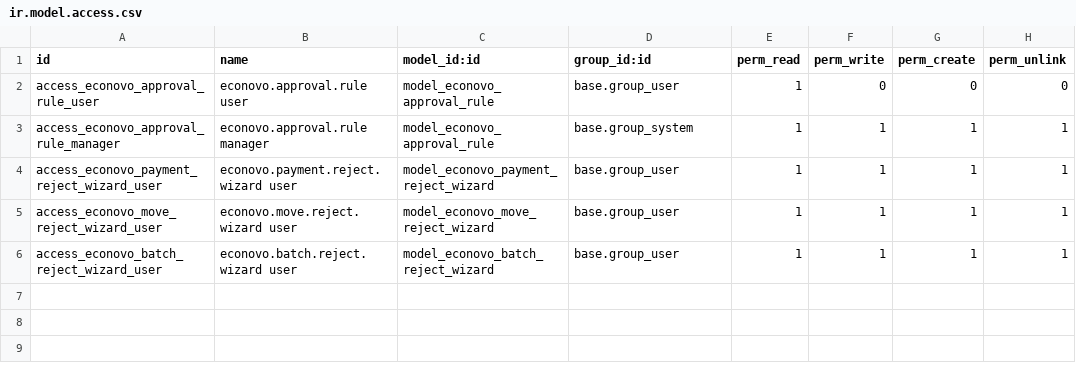
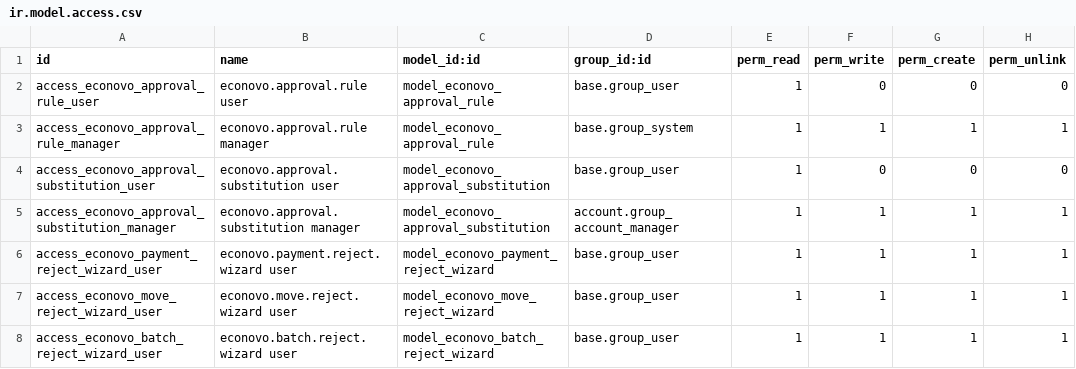
Before and after one commit to EconovoOdoo/modulos-econovo, a CSV file: econovo_payment_approval/security/ir.model.access.csv, drawn as a sheet; the diff names each change by its address in the sheet, - before the commit and + after, or states it on an @@ line.

Commit message:
[ADD] econovo_payment_approval: approval substitution (P4+P3 hybrid)
Add econovo.approval.substitution model to handle approver absence with
two complementary triggers that can be combined:

  Manual (by dates): substitution activates when today falls within
    date_start/date_end. Admin configures this ahead of vacations.

  HR Auto: substitution activates when the absent user has an approved
    hr.leave today. Falls back gracefully when the hr module is not
    installed (env.get() guard).

  Both: either condition activates the substitution.

Resolution priority inside _get_effective_approver():
  1. Manual substitution active by date range
  2. HR leave detected + hr_leave/both substitution configured
  3. Original user (safe fallback; WARNING logged when HR leave found
     but no substitution is configured)

_create_approval_activities() in account.payment and account.move now
calls _get_effective_approver() before scheduling each activity so the
deduplication check and the activity_schedule() call both use the
resolved effective user, not the raw rule.user_id.

Other additions:
  - action_reassign_pending_activities(): button on the substitution
    form that bulk-reassigns existing pending activities (all 4 approval
    activity types) from original_user to substitute and posts a chatter
    note on each affected record for traceability.
  - _cron_alert_missing_substitutions(): daily cron (noupdate=1) that
    detects rule-users on approved HR leave without a substitution and
    sends one summary email to all accounting managers.
  - Overlap constraint prevents two manual substitutions for the same
    user from covering the same date range.
  - List view: color-coded (green=active, muted=archived), boolean
    favorite widget for is_currently_active.
  - Form view: contextual alerts, web_ribbon badges, info banner for
    HR Auto mode, warning banner about pre-existing activities.
  - Menu: Contabilidad > Configuracion > Sustituciones de Aprobacion.
  - ir.model.access: read for all users, write/create/unlink for
    account.group_account_manager.

Bump version to 17.0.4.0.0.

```diff
--- a/econovo_payment_approval/security/ir.model.access.csv
+++ b/econovo_payment_approval/security/ir.model.access.csv
+row 4: access_econovo_approval_substitution_user | econovo.approval.substitution user | model_econovo_approval_substitution | base.group_user | 1 | 0 | 0 | 0
+row 5: access_econovo_approval_substitution_manager | econovo.approval.substitution manager | model_econovo_approval_substitution | account.group_account_manager | 1 | 1 | 1 | 1
```
Also changed, not shown: 7 other files.
